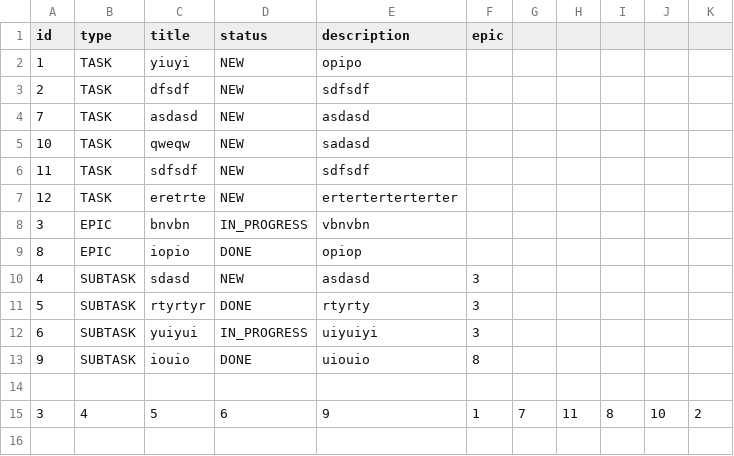
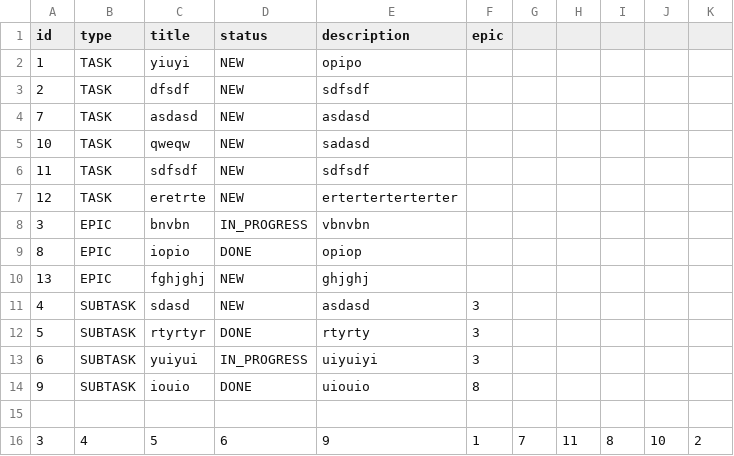
Before and after one commit to vsvldm/java-kanban, a CSV file: resources/tasks.csv, drawn as a sheet.

Commit message:
Сохранение состояния в файле

```diff
--- a/resources/tasks.csv
+++ b/resources/tasks.csv
@@ -9,2 +9,3 @@ id,type,title,status,description,epic
 8,EPIC,iopio,DONE,opiop
+13,EPIC,fghjghj,NEW,ghjghj
 4,SUBTASK,sdasd,NEW,asdasd,3
```
